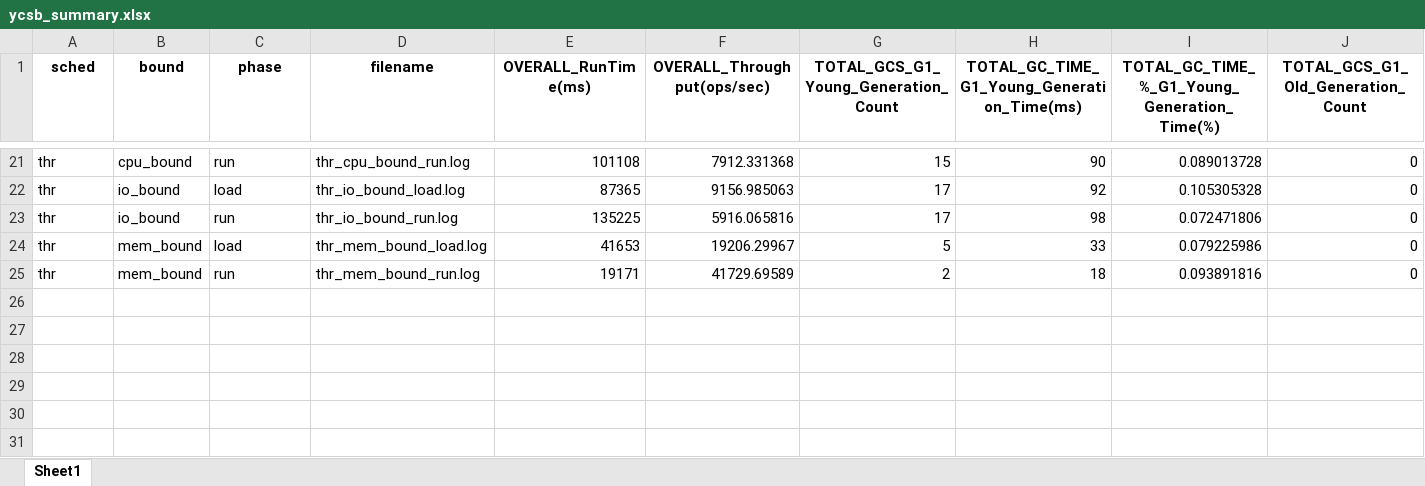
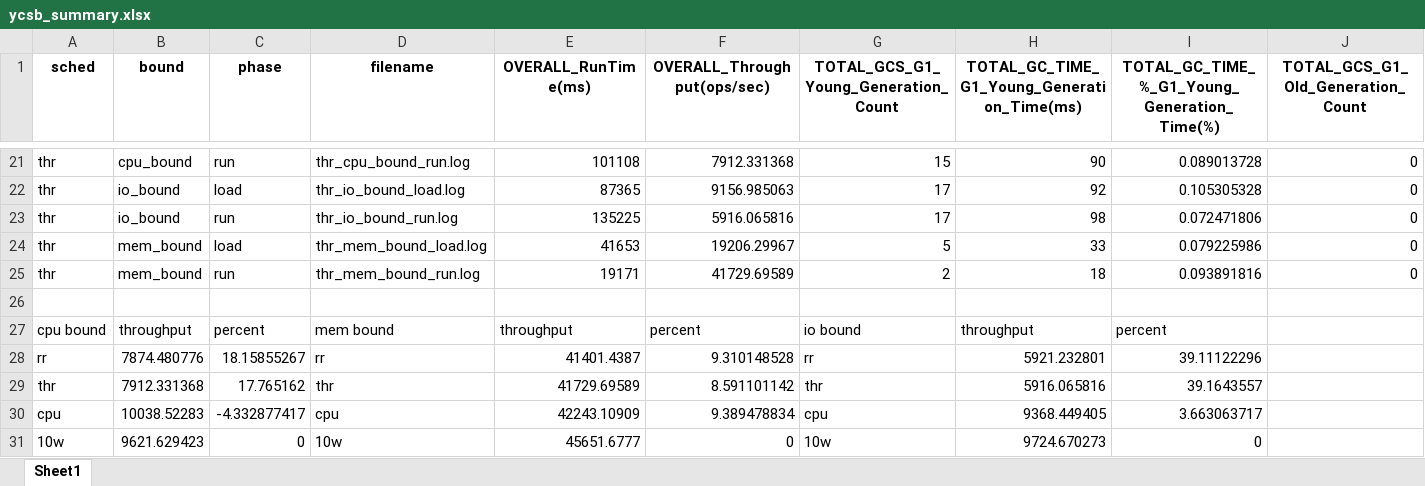
Before and after one commit to ehddud8339/ldy, an Excel workbook: YCSB/ycsb_20251114_132918/ycsb_summary.xlsx, sheet Sheet1, drawn as a sheet; only a part is shown, gaps mark what is left out; values as stored, in another font and other column widths than the file's, no borders; charts and pictures not drawn; rows hold the shown columns only; the diff names each change by its address in the sheet, - before the commit and + after, or states it on an @@ line.

Commit message:
update from windows: update summary.py's

```diff
--- a/YCSB/ycsb_20251114_132918/ycsb_summary.xlsx (sheet Sheet1)
+++ b/YCSB/ycsb_20251114_132918/ycsb_summary.xlsx (sheet Sheet1)
+row 26: (empty)
+row 27: cpu bound | throughput | percent | mem bound | throughput | percent | io bound | throughput | percent
+row 28: rr | 7874.480776 | 18.15855267 | rr | 41401.4387 | 9.310148528 | rr | 5921.232801 | 39.11122296
+row 29: thr | 7912.331368 | 17.765162 | thr | 41729.69589 | 8.591101142 | thr | 5916.065816 | 39.1643557
+row 30: cpu | 10038.52283 | -4.332877417 | cpu | 42243.10909 | 9.389478834 | cpu | 9368.449405 | 3.663063717
+row 31: 10w | 9621.629423 | 0 | 10w | 45651.6777 | 0 | 10w | 9724.670273 | 0
```
Also changed, not shown: charts or pictures, 3 other files.
